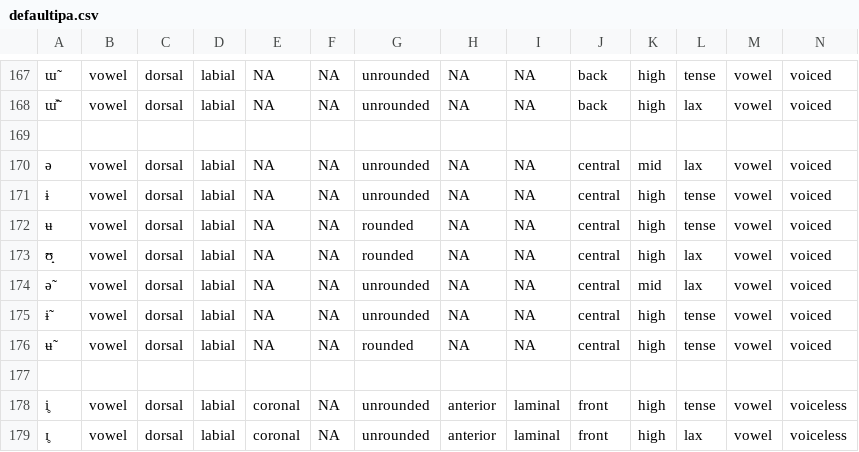
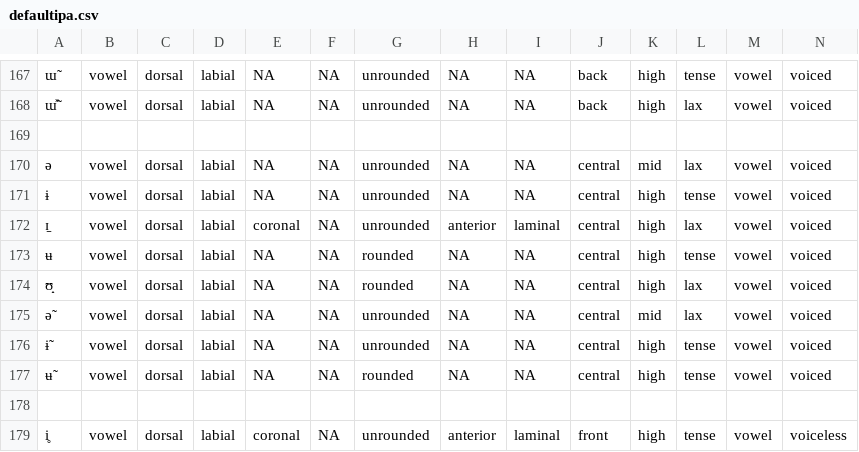
Before and after one commit to Accelsnow/phonogenesis, a CSV file: pyscript/script/data/defaultipa.csv, drawn as a sheet; only a part is shown, gaps mark what is left out; the shorter side is filled out with more unchanged rows; rows hold the shown columns only; the diff names each change by its address in the sheet, - before the commit and + after, or states it on an @@ line.

Commit message:
Modified UR phoneme check algorithm, fixed high front lax vowel retraction data added,UR SR box instruction updated

```diff
--- a/pyscript/script/data/defaultipa.csv
+++ b/pyscript/script/data/defaultipa.csv
+row 172: ɪ̠ | vowel | dorsal | labial | coronal | NA | unrounded | anterior | laminal | central | high | lax | vowel | voiced
```
Also changed, not shown: 6 other files.
